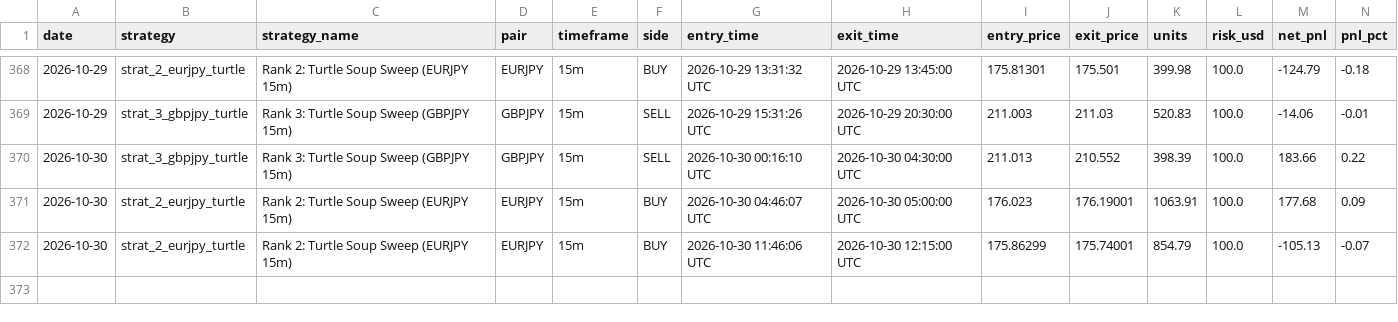
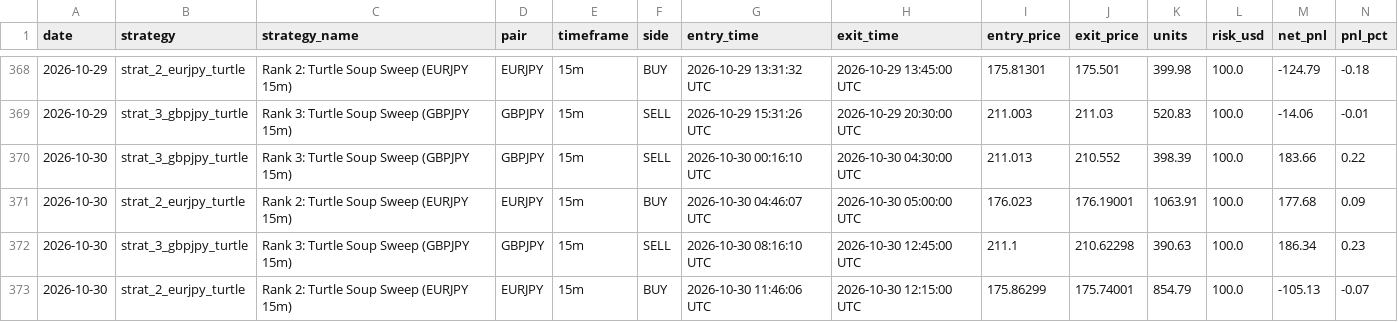
Before and after one commit to don9116969-cmd/FXFX, a CSV file: data/trade_journal.csv, drawn as a sheet; only a part is shown, gaps mark what is left out; rows hold the shown columns only; the diff names each change by its address in the sheet, - before the commit and + after, or states it on an @@ line.

Commit message:
Trade closed: GBPJPY SELL PnL: $+186.34 [skip ci]

```diff
--- a/data/trade_journal.csv
+++ b/data/trade_journal.csv
+row 372: 2026-10-30 | strat_3_gbpjpy_turtle | Rank 3: Turtle Soup Sweep (GBPJPY 15m) | GBPJPY | 15m | SELL | 2026-10-30 08:16:10 UTC | 2026-10-30 12:45:00 UTC | 211.1 | 210.62298 | 390.63 | 100.0 | 186.34 | 0.23
```
Also changed, not shown: 2 other files.
